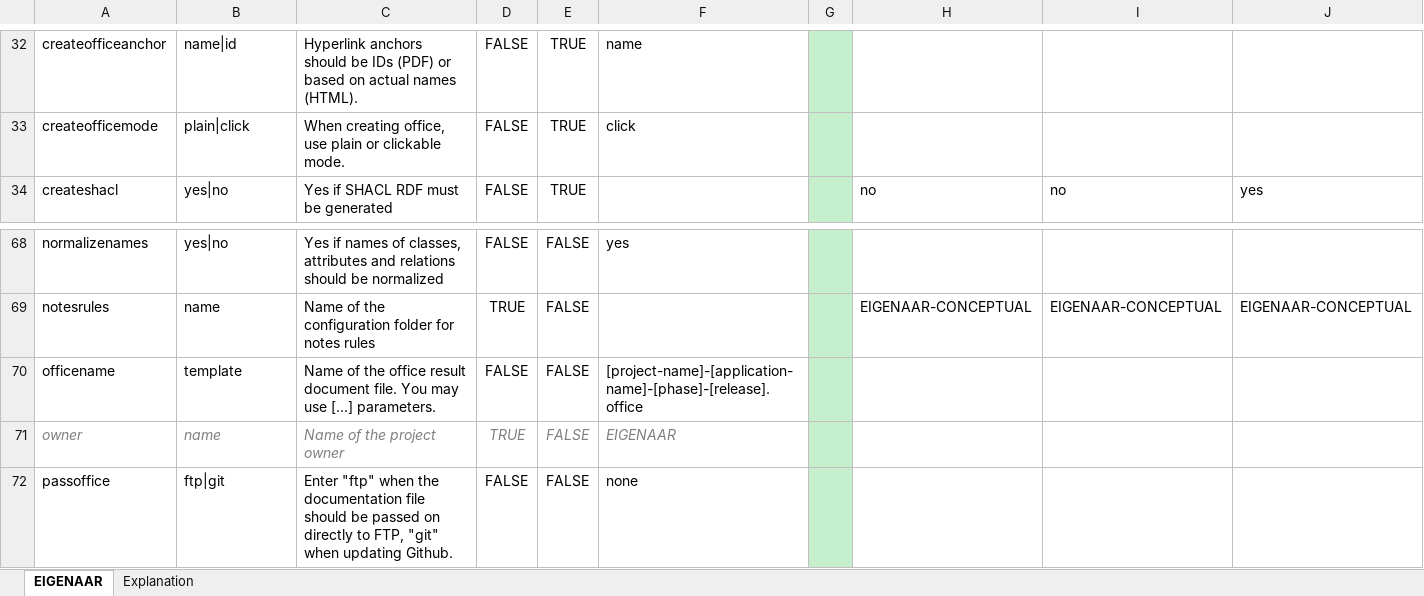
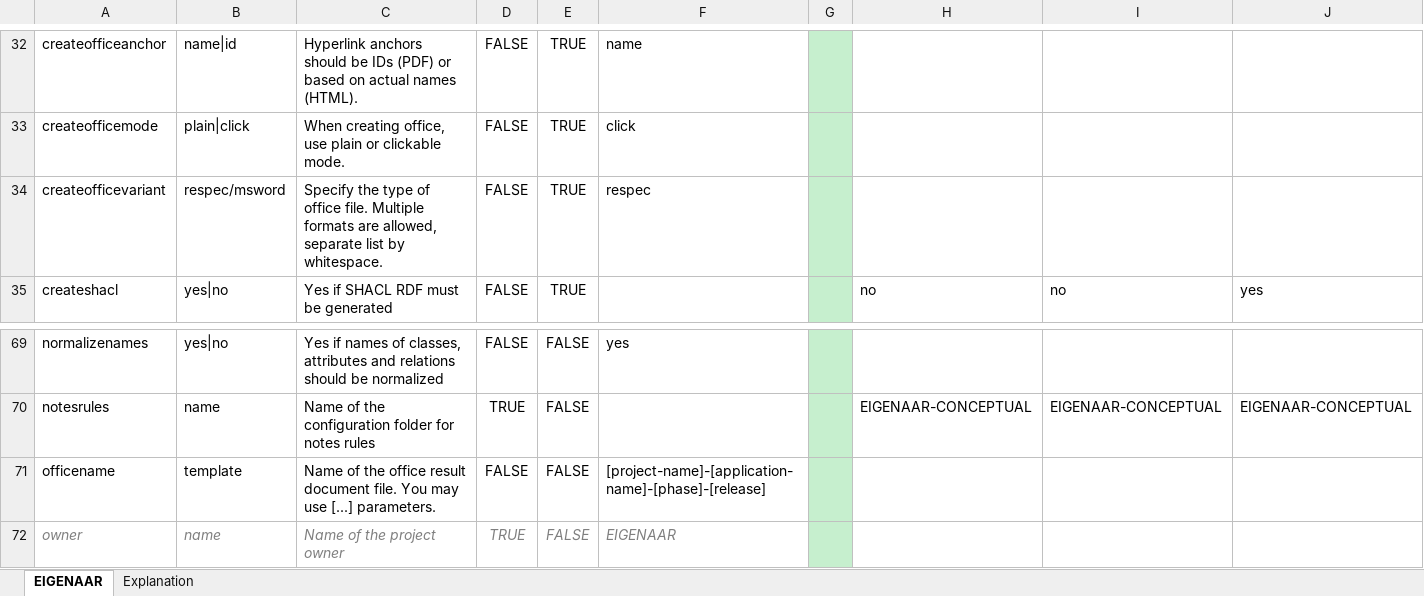
Before and after one commit to Imvertor/Imvertor-Maven, an Excel workbook: src/main/resources/input/EIGENAAR/props/EIGENAAR.xlsx, sheet EIGENAAR, drawn as a sheet; only a part is shown, gaps mark what is left out; the shorter side is filled out with more unchanged rows; values as stored, in another font and other column widths than the file's, no borders; addresses are those after the commit; rows hold the shown columns only; the diff names each change by its address in the sheet, - before the commit and + after, or states it on an @@ line.

Commit message:
BRO introduction of second "office" format (msword & respec)

```diff
--- a/src/main/resources/input/EIGENAAR/props/EIGENAAR.xlsx (sheet EIGENAAR)
+++ b/src/main/resources/input/EIGENAAR/props/EIGENAAR.xlsx (sheet EIGENAAR)
+row 34: createofficevariant | respec/msword | Specify the type of office file. Multiple formats are allowed, separate list by whitespace. | FALSE | TRUE | respec
-F71: [project-name]-[application-name]-[phase]-[release].office
+F71: [project-name]-[application-name]-[phase]-[release]
```
Also changed, not shown: src/main/resources/input/BRO/props/BRO.xlsx, src/main/resources/input/Geonovum/props/Geonovum.xlsx, 20 other files.
